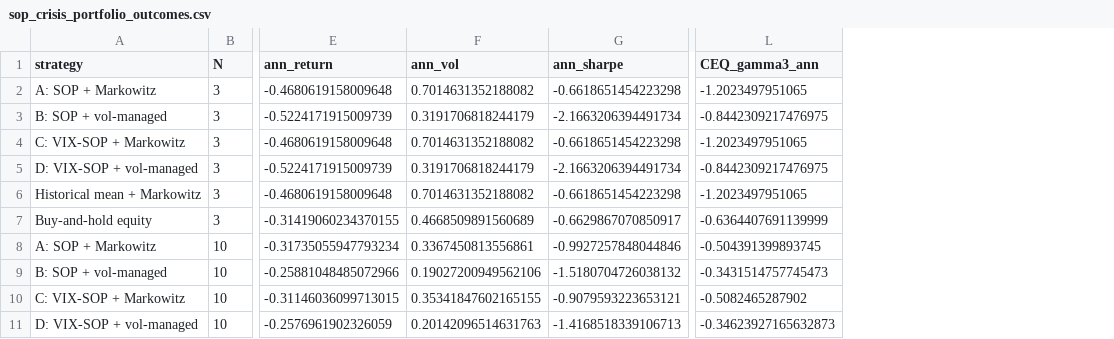
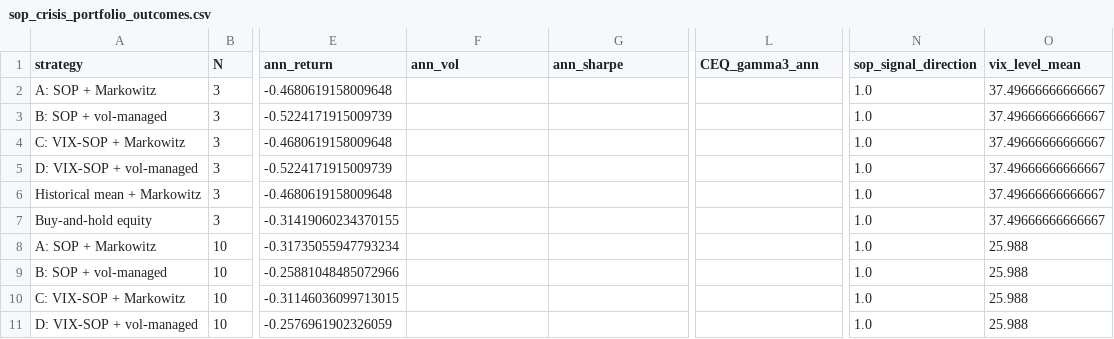
Before and after one commit to lucaskemper/SOP, a CSV file: sop_crisis_portfolio_outcomes.csv, drawn as a sheet; only a part is shown, gaps mark what is left out; the diff covers the shown part only; the diff names each change by its address in the sheet, - before the commit and + after, or states it on an @@ line.

```diff
--- a/sop_crisis_portfolio_outcomes.csv
+++ b/sop_crisis_portfolio_outcomes.csv
+column N (sop_signal_direction), rows 2-11: all 1.0
+column O (vix_level_mean), rows 2-11: 37.49666666666667 | 37.49666666666667 | 37.49666666666667 | 37.49666666666667 | 37.49666666666667 | 37.49666666666667 | 25.988 | 25.988 | 25.988 | 25.988
-F2 (ann_vol): 0.7014631352188082
+F2 (ann_vol): (empty)
-G2 (ann_sharpe): -0.6618651454223298
+G2 (ann_sharpe): (empty)
-L2 (CEQ_gamma3_ann): -1.2023497951065
+L2 (CEQ_gamma3_ann): (empty)
-F3 (ann_vol): 0.3191706818244179
+F3 (ann_vol): (empty)
-G3 (ann_sharpe): -2.1663206394491734
+G3 (ann_sharpe): (empty)
-L3 (CEQ_gamma3_ann): -0.8442309217476975
+L3 (CEQ_gamma3_ann): (empty)
-F4 (ann_vol): 0.7014631352188082
+F4 (ann_vol): (empty)
-G4 (ann_sharpe): -0.6618651454223298
+G4 (ann_sharpe): (empty)
-L4 (CEQ_gamma3_ann): -1.2023497951065
+L4 (CEQ_gamma3_ann): (empty)
-F5 (ann_vol): 0.3191706818244179
+F5 (ann_vol): (empty)
-G5 (ann_sharpe): -2.1663206394491734
+G5 (ann_sharpe): (empty)
-L5 (CEQ_gamma3_ann): -0.8442309217476975
+L5 (CEQ_gamma3_ann): (empty)
-F6 (ann_vol): 0.7014631352188082
+F6 (ann_vol): (empty)
-G6 (ann_sharpe): -0.6618651454223298
+G6 (ann_sharpe): (empty)
-L6 (CEQ_gamma3_ann): -1.2023497951065
+L6 (CEQ_gamma3_ann): (empty)
-F7 (ann_vol): 0.4668509891560689
+F7 (ann_vol): (empty)
-G7 (ann_sharpe): -0.6629867070850917
+G7 (ann_sharpe): (empty)
-L7 (CEQ_gamma3_ann): -0.6364407691139999
+L7 (CEQ_gamma3_ann): (empty)
-F8 (ann_vol): 0.3367450813556861
+F8 (ann_vol): (empty)
-G8 (ann_sharpe): -0.9927257848044846
+G8 (ann_sharpe): (empty)
-L8 (CEQ_gamma3_ann): -0.504391399893745
+L8 (CEQ_gamma3_ann): (empty)
-F9 (ann_vol): 0.19027200949562106
+F9 (ann_vol): (empty)
-G9 (ann_sharpe): -1.5180704726038132
+G9 (ann_sharpe): (empty)
-L9 (CEQ_gamma3_ann): -0.3431514757745473
+L9 (CEQ_gamma3_ann): (empty)
-F10 (ann_vol): 0.35341847602165155
+F10 (ann_vol): (empty)
-G10 (ann_sharpe): -0.9079593223653121
+G10 (ann_sharpe): (empty)
-L10 (CEQ_gamma3_ann): -0.5082465287902
+L10 (CEQ_gamma3_ann): (empty)
-F11 (ann_vol): 0.20142096514631763
+F11 (ann_vol): (empty)
-G11 (ann_sharpe): -1.4168518339106713
+G11 (ann_sharpe): (empty)
-L11 (CEQ_gamma3_ann): -0.34623927165632873
+L11 (CEQ_gamma3_ann): (empty)
```
Also changed, not shown: 6 edited cells elsewhere in this file, sop_crisis_forecast.csv, 13 other files.
